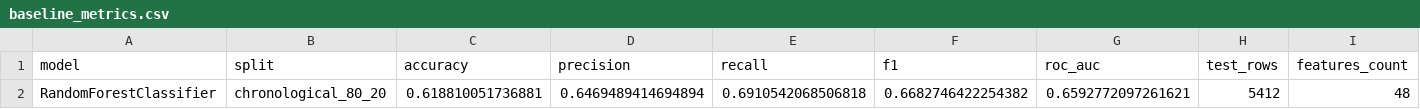
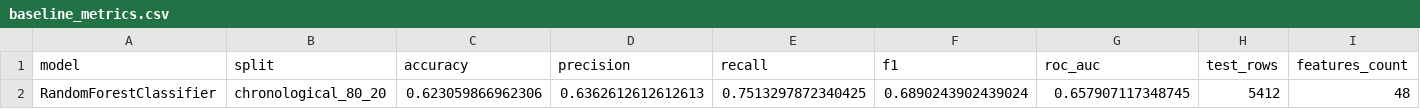
Before and after one commit to Fipillo/ASI_2026_PJATK, a CSV file: reports/baseline_metrics.csv, drawn as a sheet.

Commit message:
Added reports, figures and project documentation including notebook

```diff
--- a/reports/baseline_metrics.csv
+++ b/reports/baseline_metrics.csv
@@ -1,2 +1,2 @@
 model,split,accuracy,precision,recall,f1,roc_auc,test_rows,features_count
-RandomForestClassifier,chronological_80_20,0.618810051736881,0.6469489414694894,0.6910542068506818,0.6682746422254382,0.6592772097261621,5412,48
+RandomForestClassifier,chronological_80_20,0.623059866962306,0.6362612612612613,0.7513297872340425,0.6890243902439024,0.657907117348745,5412,48
```
Also changed, not shown: 3 other files.
